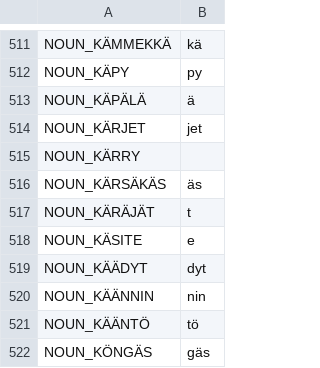
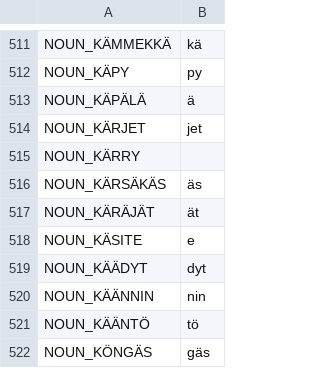
Before and after one commit to flammie/omorfi, a TSV file: src/paradigms/stub-deletions.tsv, drawn as a sheet; only a part is shown, gaps mark what is left out; the diff names each change by its address in the sheet, - before the commit and + after, or states it on an @@ line.

Commit message:
fix suffix rule for N_KÄRÄJÄT

```diff
--- a/src/paradigms/stub-deletions.tsv
+++ b/src/paradigms/stub-deletions.tsv
-B517: t
+B517: ät
```
